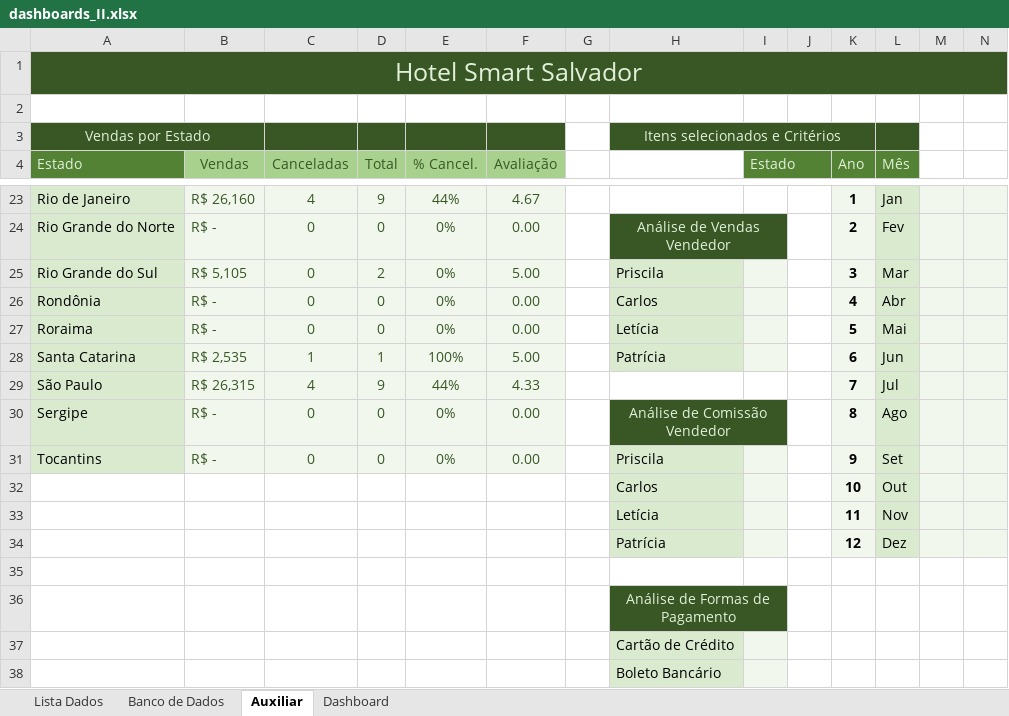
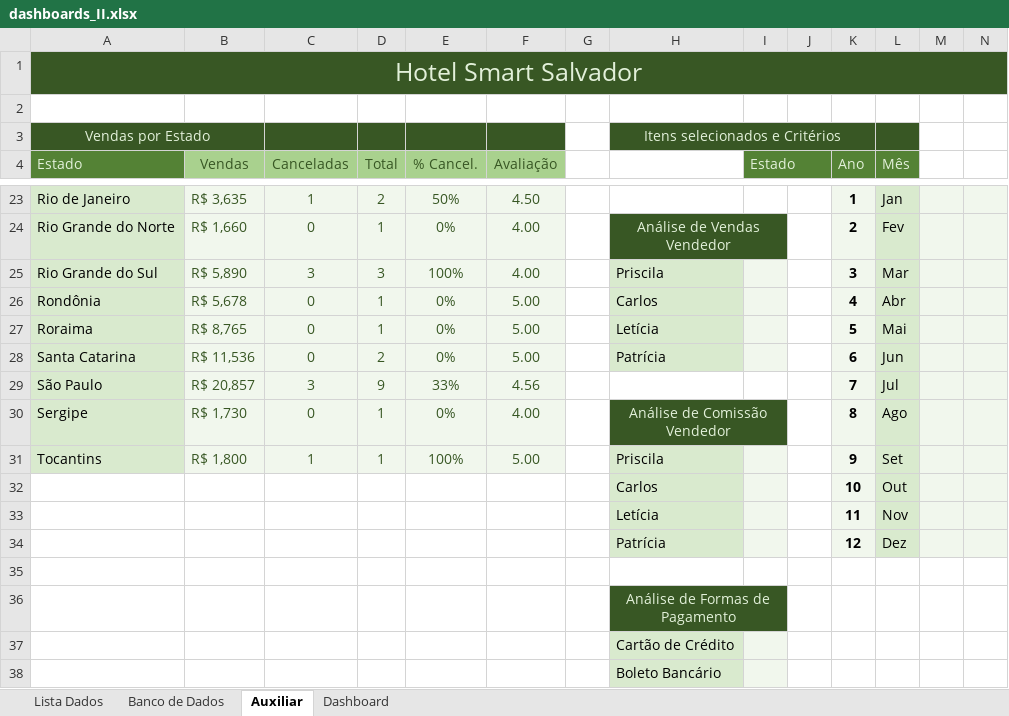
Before and after one commit to Lucgd97/Dash_Especialista_2, an Excel workbook: dashboards_II.xlsx, sheet Auxiliar, drawn as a sheet; only a part is shown, gaps mark what is left out; values as stored, in another font and other column widths than the file's, no borders; the diff covers the shown part only; the diff names each change by its address in the sheet, - before the commit and + after, or states it on an @@ line.

```diff
--- a/dashboards_II.xlsx (sheet Auxiliar)
+++ b/dashboards_II.xlsx (sheet Auxiliar)
-B23 (Vendas): R$ 26,160
+B23 (Vendas): R$ 3,635
-C23 (Canceladas): 4
+C23 (Canceladas): 1
-D23 (Total): 9
+D23 (Total): 2
-E23 (% Cancel.): 44%
+E23 (% Cancel.): 50%
-F23 (Avaliação): 4.67
+F23 (Avaliação): 4.50
-B24 (Vendas): R$ -
+B24 (Vendas): R$ 1,660
-D24 (Total): 0
+D24 (Total): 1
-F24 (Avaliação): 0.00
+F24 (Avaliação): 4.00
-B25 (Vendas): R$ 5,105
+B25 (Vendas): R$ 5,890
-C25 (Canceladas): 0
+C25 (Canceladas): 3
-D25 (Total): 2
+D25 (Total): 3
-E25 (% Cancel.): 0%
+E25 (% Cancel.): 100%
-F25 (Avaliação): 5.00
+F25 (Avaliação): 4.00
-B26 (Vendas): R$ -
+B26 (Vendas): R$ 5,678
-D26:D27 (Total): 0
+D26:D27 (Total): 1
-F26:F27 (Avaliação): 0.00
+F26:F27 (Avaliação): 5.00
-B27 (Vendas): R$ -
+B27 (Vendas): R$ 8,765
-B28 (Vendas): R$ 2,535
+B28 (Vendas): R$ 11,536
-C28 (Canceladas): 1
+C28 (Canceladas): 0
-D28 (Total): 1
+D28 (Total): 2
-E28 (% Cancel.): 100%
+E28 (% Cancel.): 0%
-B29 (Vendas): R$ 26,315
+B29 (Vendas): R$ 20,857
-C29 (Canceladas): 4
+C29 (Canceladas): 3
-E29 (% Cancel.): 44%
+E29 (% Cancel.): 33%
-F29 (Avaliação): 4.33
+F29 (Avaliação): 4.56
-B30 (Vendas): R$ -
+B30 (Vendas): R$ 1,730
-D30:D31 (Total): 0
+D30:D31 (Total): 1
-F30 (Avaliação): 0.00
+F30 (Avaliação): 4.00
-B31 (Vendas): R$ -
+B31 (Vendas): R$ 1,800
-C31 (Canceladas): 0
+C31 (Canceladas): 1
-E31 (% Cancel.): 0%
+E31 (% Cancel.): 100%
-F31 (Avaliação): 0.00
+F31 (Avaliação): 5.00
```
Also changed, not shown: 70 edited cells elsewhere in this sheet, charts or pictures.
